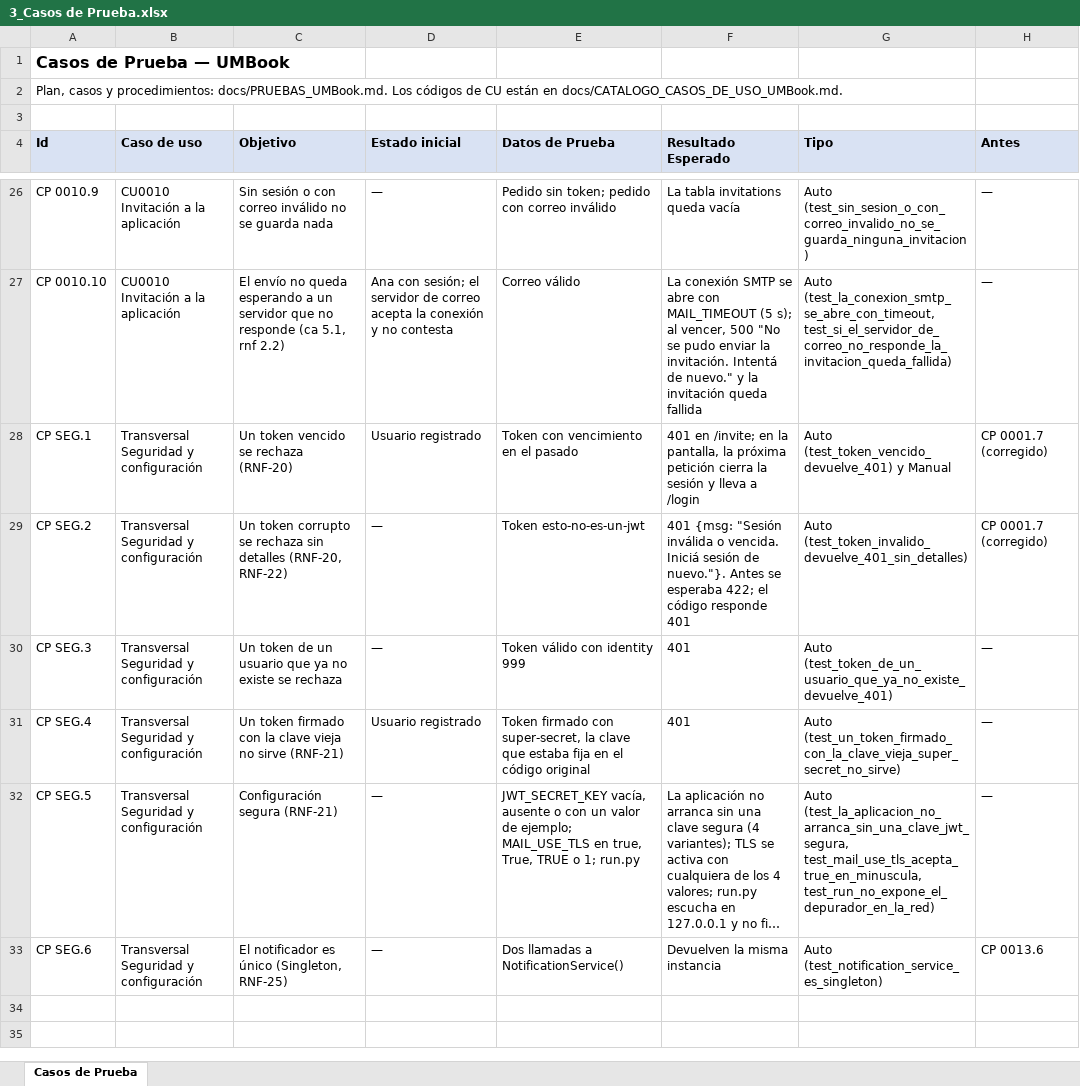
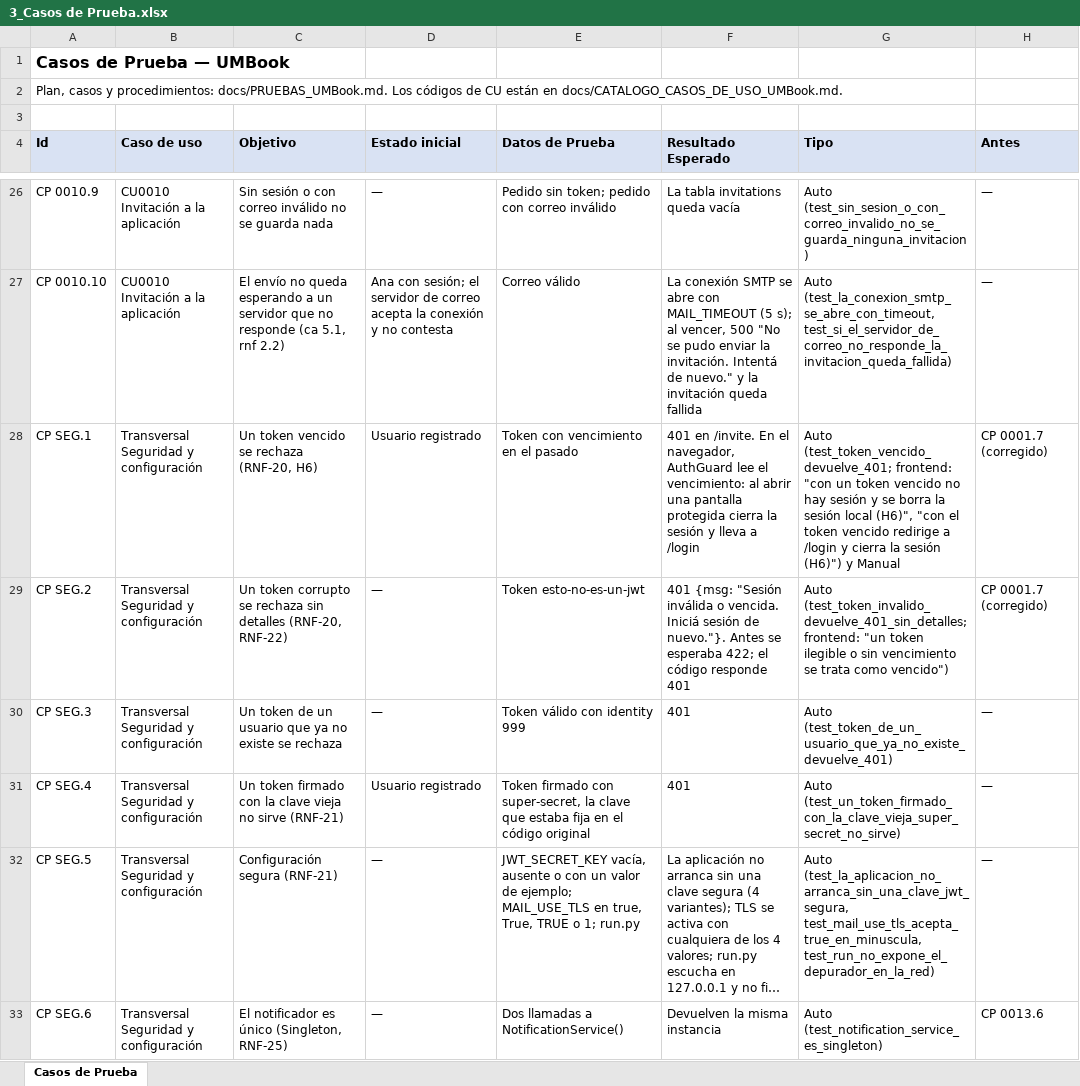
Before and after one commit to ELCOMANDANTE18/final-ing, an Excel workbook: 5. Pruebas/3_Casos de Prueba.xlsx, sheet Casos de Prueba, drawn as a sheet; only a part is shown, gaps mark what is left out; long unchanged cells end in …; values as stored, in another font and other column widths than the file's, no borders; the diff covers the shown part only; the diff names each change by its address in the sheet, - before the commit and + after, or states it on an @@ line.

```diff
--- a/5. Pruebas/3_Casos de Prueba.xlsx (sheet Casos de Prueba)
+++ b/5. Pruebas/3_Casos de Prueba.xlsx (sheet Casos de Prueba)
-C28 (Objetivo): Un token vencido se rechaza (RNF-20)
+C28 (Objetivo): Un token vencido se rechaza (RNF-20, H6)
-F28 (Resultado Esperado): 401 en /invite; en la pantalla, la próxima petición cierra la…
+F28 (Resultado Esperado): 401 en /invite. En el navegador, AuthGuard lee el vencimiento: al abrir una pantalla protegida cierra la…
-G28 (Tipo): Auto (test_token_vencido_devuelve_401) y Manual
+G28 (Tipo): Auto (test_token_vencido_devuelve_401; frontend: "con un token vencido no hay sesión y se borra la sesión local (H6)", "con el token vencido redirige a /login y cierra la sesión (H6)") y Manual
-G29 (Tipo): Auto (test_token_invalido_devuelve_401_sin_detalles)
+G29 (Tipo): Auto (test_token_invalido_devuelve_401_sin_detalles; frontend: "un token ilegible o sin vencimiento se trata como vencido")
```
Also changed, not shown: 3 added rows and 5 edited cells elsewhere in this sheet, 22 other files.
